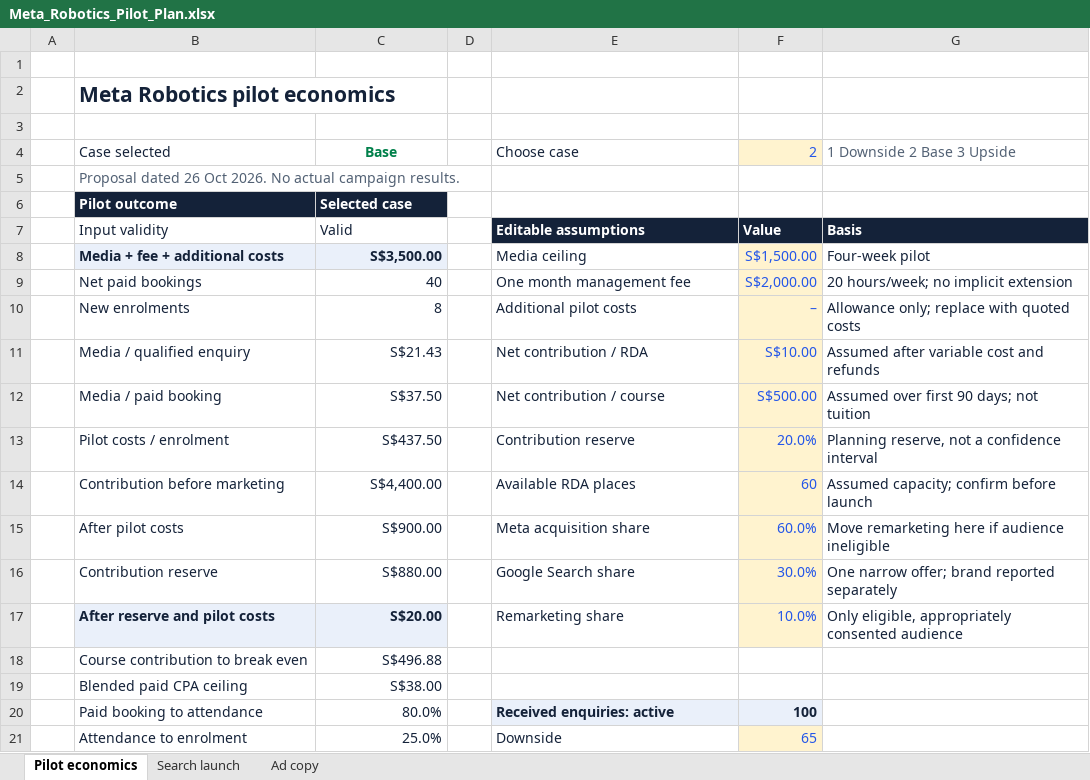
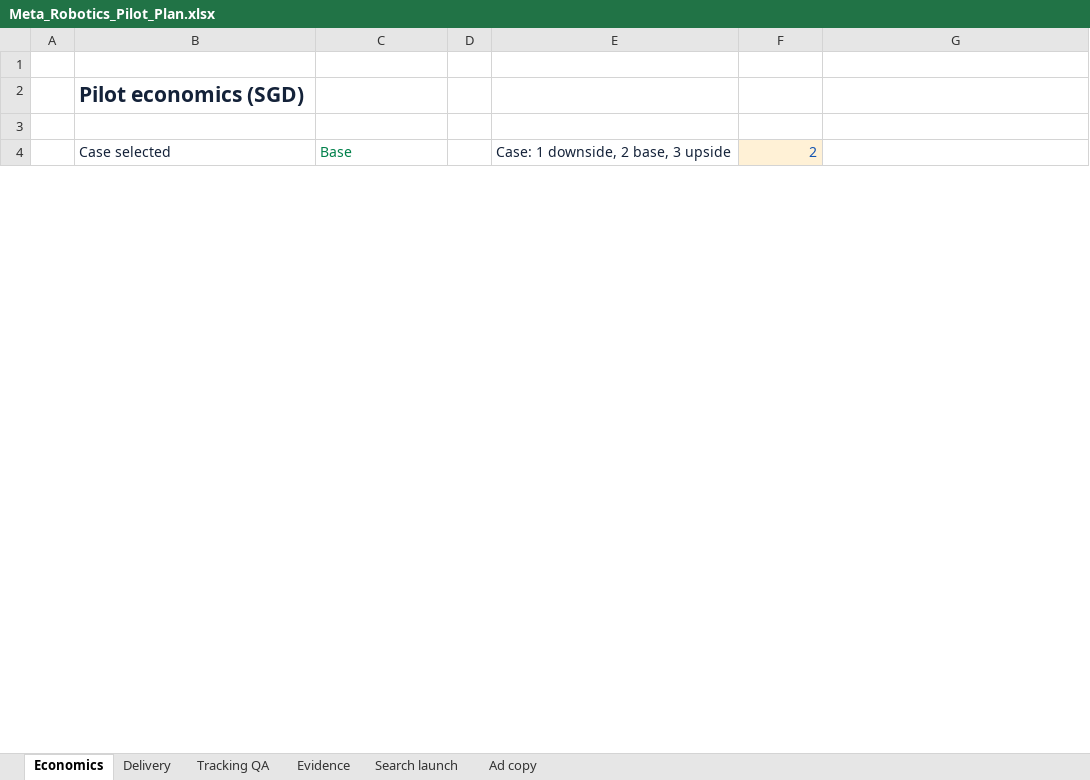
Before and after one commit to longtt-marketing/portfolio, an Excel workbook: evidence/Meta_Robotics_Pilot_Plan.xlsx, sheet Economics, drawn as a sheet; only a part is shown; values as stored, in another font and other column widths than the file's, no borders; conditional formats not drawn; removed rows and columns are numbered as before the commit, all else as after; the diff covers the shown part only; the diff names each change by its address in the sheet, - before the commit and + after, or states it on an @@ line.

Commit message:
Unify application narrative and six-tab RDA pilot plan

```diff
--- a/evidence/Meta_Robotics_Pilot_Plan.xlsx (sheet Economics)
+++ b/evidence/Meta_Robotics_Pilot_Plan.xlsx (sheet Economics)
-sheet tab: Pilot economics
+sheet tab: Economics
+sheet tab: Delivery
+sheet tab: Tracking QA
+sheet tab: Evidence
-B2: Meta Robotics pilot economics
+B2: Pilot economics (SGD)
@@ C4 bold: on → off, alignment: center → left @@
-E4: Choose case
+E4: Case: 1 downside, 2 base, 3 upside
-F4 text colour: #2456E8
+F4 text colour: #1253B1
-G4: 1 Downside 2 Base 3 Upside
+G4: (empty)
-row 5:  | Proposal dated 26 Oct 2026. No actual campaign results.
-row 6:  | Pilot outcome | Selected case
-row 7:  | Input validity | Valid |  | Editable assumptions | Value | Basis
-row 8:  | Media + fee + additional costs | S$3,500.00 |  | Media ceiling | S$1,500.00 | Four-week pilot
-row 9:  | Net paid bookings | 40 |  | One month management fee | S$2,000.00 | 20 hours/week; no implicit extension
-row 10:  | New enrolments | 8 |  | Additional pilot costs | – | Allowance only; replace with quoted costs
-row 11:  | Media / qualified enquiry | S$21.43 |  | Net contribution / RDA | S$10.00 | Assumed after variable cost and refunds
-row 12:  | Media / paid booking | S$37.50 |  | Net contribution / course | S$500.00 | Assumed over first 90 days; not tuition
-row 13:  | Pilot costs / enrolment | S$437.50 |  | Contribution reserve | 20.0% | Planning reserve, not a confidence interval
-row 14:  | Contribution before marketing | S$4,400.00 |  | Available RDA places | 60 | Assumed capacity; confirm before launch
-row 15:  | After pilot costs | S$900.00 |  | Meta acquisition share | 60.0% | Move remarketing here if audience ineligible
-row 16:  | Contribution reserve | S$880.00 |  | Google Search share | 30.0% | One narrow offer; brand reported separately
-row 17:  | After reserve and pilot costs | S$20.00 |  | Remarketing share | 10.0% | Only eligible, appropriately consented audience
-row 18:  | Course contribution to break even | S$496.88
-row 19:  | Blended paid CPA ceiling | S$38.00
-row 20:  | Paid booking to attendance | 80.0% |  | Received enquiries: active | 100
-row 21:  | Attendance to enrolment | 25.0% |  | Downside | 65
```
Also changed, not shown: 50 added rows, 20 removed rows, 5 edited cells, cell formats and merged cells elsewhere in this sheet, sheet Search launch, formulas that keep their value, 6 other files.
